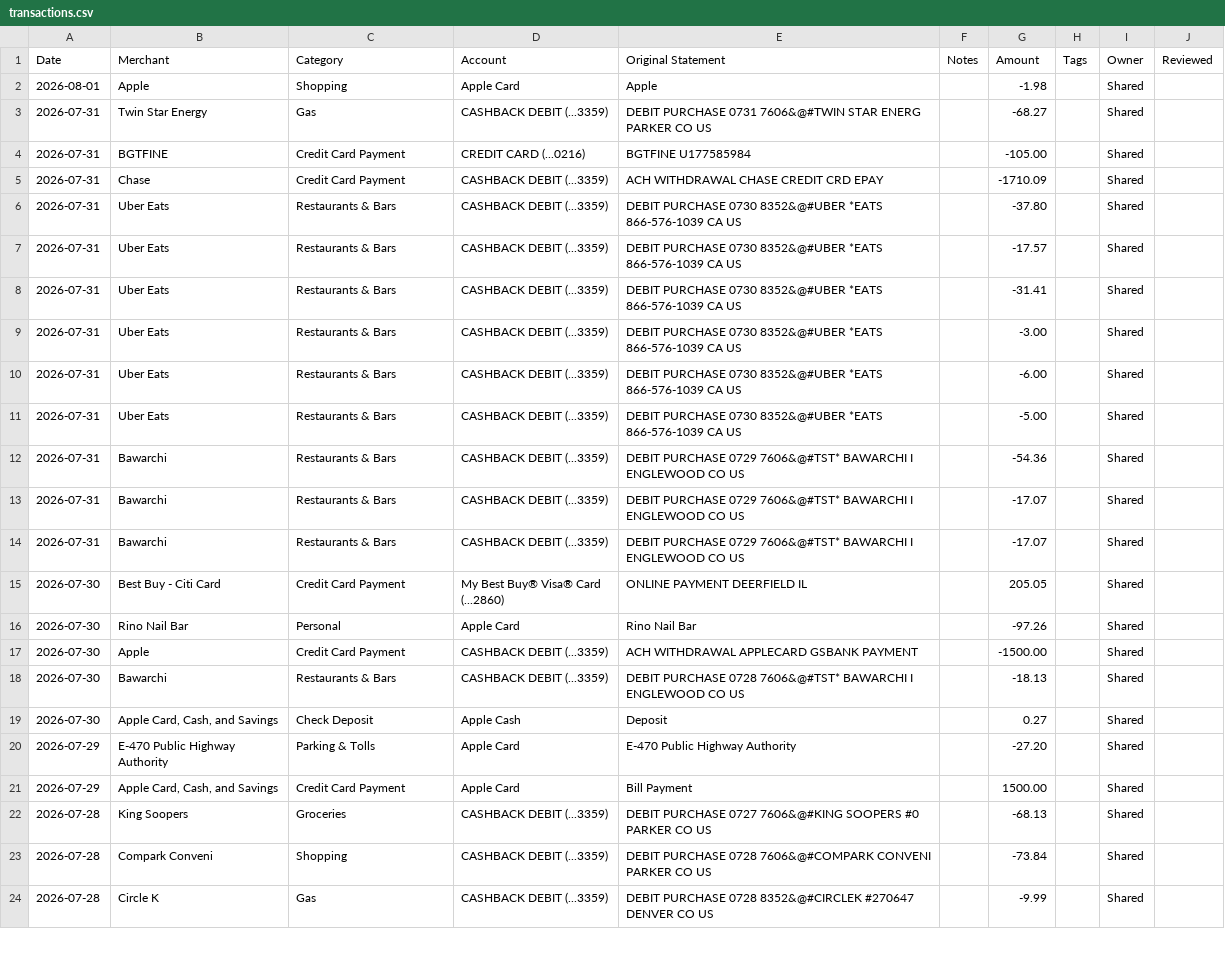
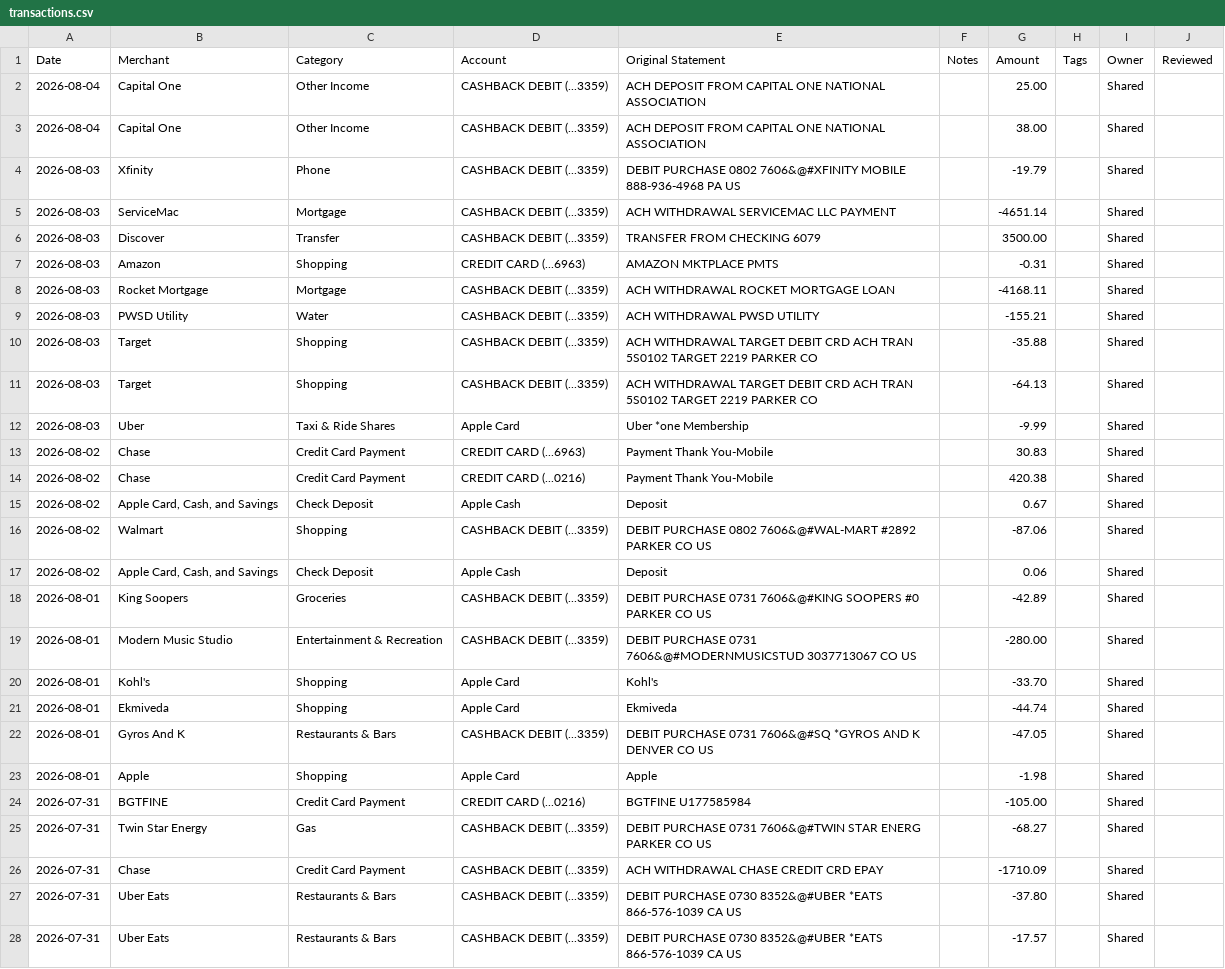
Before and after one commit to davis-raj/spend-dashboard, a CSV file: data/transactions.csv, drawn as a sheet; only a part is shown; the shorter side is filled out with more unchanged rows.

Commit message:
Auto-update: daily transaction refresh

```diff
--- a/data/transactions.csv
+++ b/data/transactions.csv
@@ -1,5 +1,26 @@
 Date,Merchant,Category,Account,Original Statement,Notes,Amount,Tags,Owner,Reviewed
+2026-08-04,Capital One,Other Income,CASHBACK DEBIT (...3359),ACH DEPOSIT FROM CAPITAL ONE NATIONAL ASSOCIATION,,25.00,,Shared,
+2026-08-04,Capital One,Other Income,CASHBACK DEBIT (...3359),ACH DEPOSIT FROM CAPITAL ONE NATIONAL ASSOCIATION,,38.00,,Shared,
+2026-08-03,Xfinity,Phone,CASHBACK DEBIT (...3359),DEBIT PURCHASE 0802 7606&@#XFINITY MOBILE 888-936-4968 PA US,,-19.79,,Shared,
+2026-08-03,ServiceMac,Mortgage,CASHBACK DEBIT (...3359),ACH WITHDRAWAL SERVICEMAC LLC PAYMENT,,-4651.14,,Shared,
+2026-08-03,Discover,Transfer,CASHBACK DEBIT (...3359),TRANSFER FROM CHECKING 6079,,3500.00,,Shared,
+2026-08-03,Amazon,Shopping,CREDIT CARD (...6963),AMAZON MKTPLACE PMTS,,-0.31,,Shared,
+2026-08-03,Rocket Mortgage,Mortgage,CASHBACK DEBIT (...3359),ACH WITHDRAWAL ROCKET MORTGAGE LOAN,,-4168.11,,Shared,
+2026-08-03,PWSD Utility,Water,CASHBACK DEBIT (...3359),ACH WITHDRAWAL PWSD UTILITY,,-155.21,,Shared,
+2026-08-03,Target,Shopping,CASHBACK DEBIT (...3359),ACH WITHDRAWAL TARGET DEBIT CRD ACH TRAN 5S0102 TARGET 2219 PARKER CO,,-35.88,,Shared,
+2026-08-03,Target,Shopping,CASHBACK DEBIT (...3359),ACH WITHDRAWAL TARGET DEBIT CRD ACH TRAN 5S0102 TARGET 2219 PARKER CO,,-64.13,,Shared,
+2026-08-03,Uber,Taxi & Ride Shares,Apple Card,Uber   *one Membership,,-9.99,,Shared,
+2026-08-02,Chase,Credit Card Payment,CREDIT CARD (...6963),Payment Thank You-Mobile,,30.83,,Shared,
+2026-08-02,Chase,Credit Card Payment,CREDIT CARD (...0216),Payment Thank You-Mobile,,420.38,,Shared,
+2026-08-02,"Apple Card, Cash, and Savings",Check Deposit,Apple Cash,Deposit,,0.67,,Shared,
+2026-08-02,Walmart,Shopping,CASHBACK DEBIT (...3359),DEBIT PURCHASE 0802 7606&@#WAL-MART #2892 PARKER CO US,,-87.06,,Shared,
+2026-08-02,"Apple Card, Cash, and Savings",Check Deposit,Apple Cash,Deposit,,0.06,,Shared,
+2026-08-01,King Soopers,Groceries,CASHBACK DEBIT (...3359),DEBIT PURCHASE 0731 7606&@#KING SOOPERS #0 PARKER CO US,,-42.89,,Shared,
+2026-08-01,Modern Music Studio,Entertainment & Recreation,CASHBACK DEBIT (...3359),DEBIT PURCHASE 0731 7606&@#MODERNMUSICSTUD 3037713067 CO US,,-280.00,,Shared,
+2026-08-01,Kohl's,Shopping,Apple Card,Kohl's,,-33.70,,Shared,
+2026-08-01,Ekmiveda,Shopping,Apple Card,Ekmiveda,,-44.74,,Shared,
+2026-08-01,Gyros And K,Restaurants & Bars,CASHBACK DEBIT (...3359),DEBIT PURCHASE 0731 7606&@#SQ *GYROS AND K DENVER CO US,,-47.05,,Shared,
 2026-08-01,Apple,Shopping,Apple Card,Apple,,-1.98,,Shared,
+2026-07-31,BGTFINE,Credit Card Payment,CREDIT CARD (...0216),BGTFINE U177585984,,-105.00,,Shared,
 2026-07-31,Twin Star Energy,Gas,CASHBACK DEBIT (...3359),DEBIT PURCHASE 0731 7606&@#TWIN STAR ENERG PARKER CO US,,-68.27,,Shared,
-2026-07-31,BGTFINE,Credit Card Payment,CREDIT CARD (...0216),BGTFINE U177585984,,-105.00,,Shared,
 2026-07-31,Chase,Credit Card Payment,CASHBACK DEBIT (...3359),ACH WITHDRAWAL CHASE CREDIT CRD EPAY,,-1710.09,,Shared,
```
Also changed, not shown: 1 other file.
